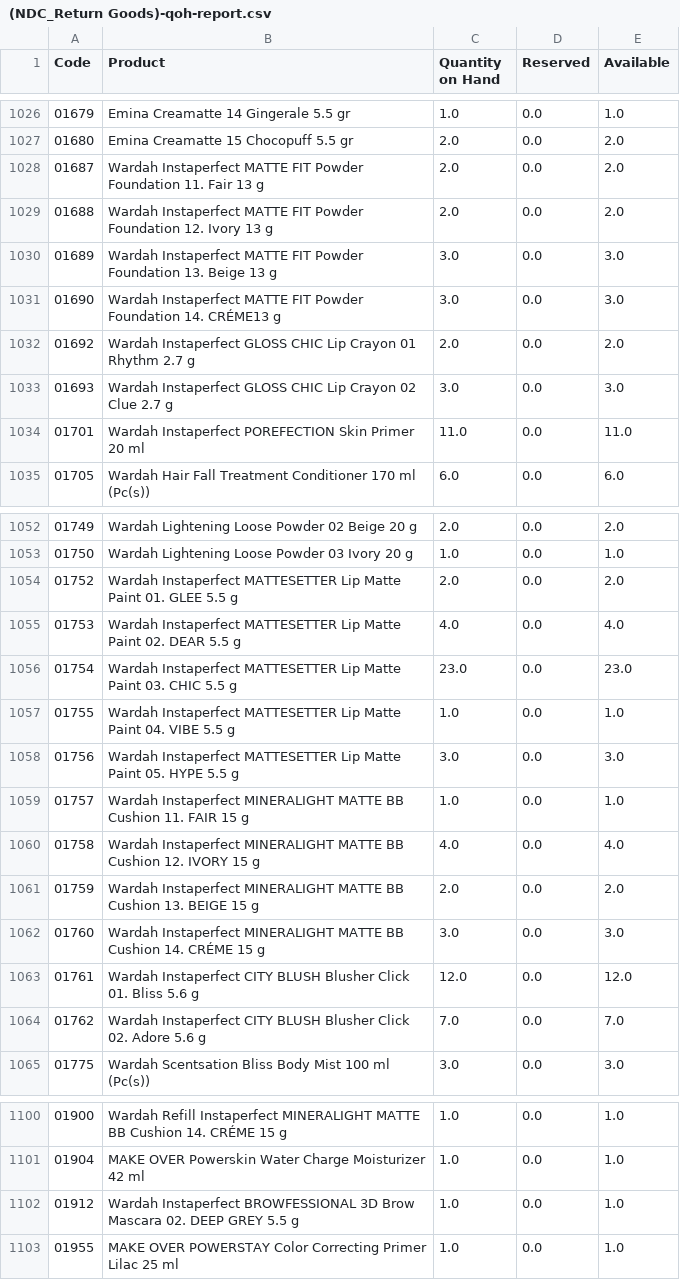
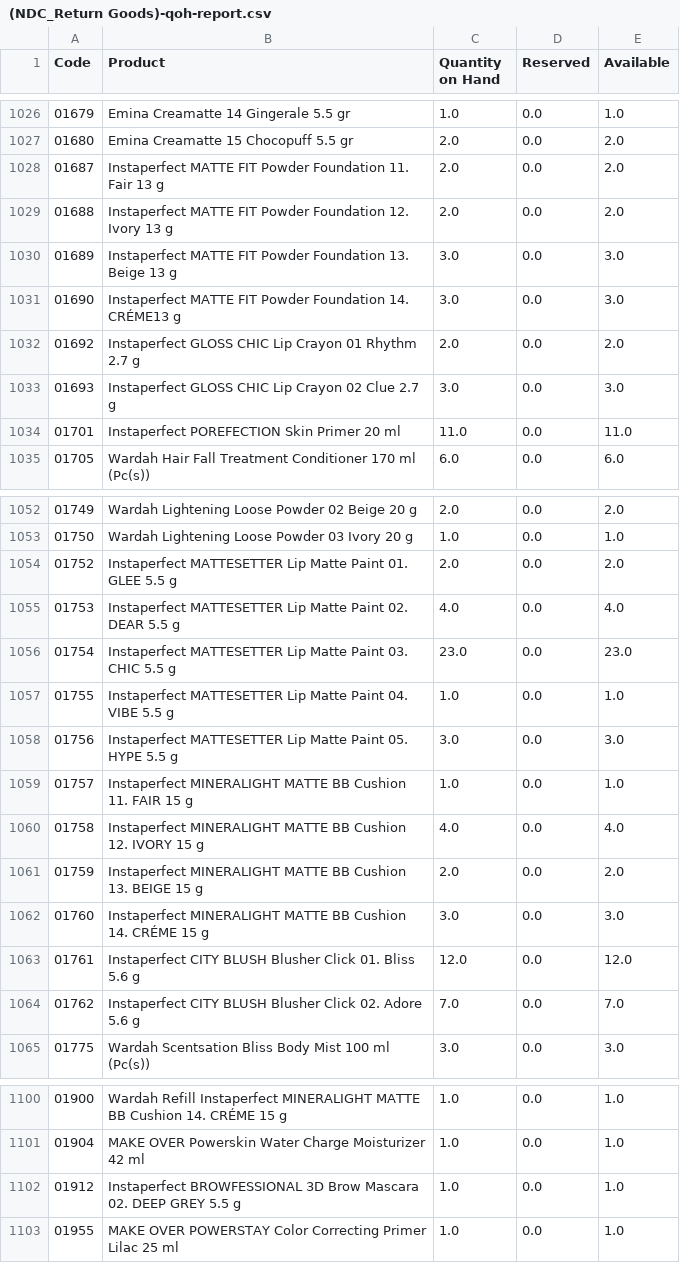
Before and after one commit to DekyHairudin/Deky, a CSV file: RPA/1. Data Stock NDC/(NDC_Return Goods)-qoh-report.csv, drawn as a sheet; only a part is shown, gaps mark what is left out; the diff covers the shown part only.

```diff
--- a/RPA/1. Data Stock NDC/(NDC_Return Goods)-qoh-report.csv
+++ b/RPA/1. Data Stock NDC/(NDC_Return Goods)-qoh-report.csv
@@ -1027,9 +1027,9 @@ Code,Product,Quantity on Hand,Reserved,Available
 01680,Emina Creamatte 15 Chocopuff 5.5 gr,2.0,0.0,2.0
-01687,Wardah Instaperfect MATTE FIT Powder Foundation 11. Fair 13 g,2.0,0.0,2.0
-01688,Wardah Instaperfect MATTE FIT Powder Foundation 12. Ivory 13 g,2.0,0.0,2.0
-01689,Wardah Instaperfect MATTE FIT Powder Foundation 13. Beige 13 g,3.0,0.0,3.0
-01690,Wardah Instaperfect MATTE FIT Powder Foundation 14. CRÉME13 g,3.0,0.0,3.0
-01692,Wardah Instaperfect GLOSS CHIC Lip Crayon 01 Rhythm 2.7 g,2.0,0.0,2.0
-01693,Wardah Instaperfect GLOSS CHIC Lip Crayon 02 Clue 2.7 g,3.0,0.0,3.0
-01701,Wardah Instaperfect POREFECTION Skin Primer 20 ml,11.0,0.0,11.0
+01687,Instaperfect MATTE FIT Powder Foundation 11. Fair 13 g,2.0,0.0,2.0
+01688,Instaperfect MATTE FIT Powder Foundation 12. Ivory 13 g,2.0,0.0,2.0
+01689,Instaperfect MATTE FIT Powder Foundation 13. Beige 13 g,3.0,0.0,3.0
+01690,Instaperfect MATTE FIT Powder Foundation 14. CRÉME13 g,3.0,0.0,3.0
+01692,Instaperfect GLOSS CHIC Lip Crayon 01 Rhythm 2.7 g,2.0,0.0,2.0
+01693,Instaperfect GLOSS CHIC Lip Crayon 02 Clue 2.7 g,3.0,0.0,3.0
+01701,Instaperfect POREFECTION Skin Primer 20 ml,11.0,0.0,11.0
 01705,Wardah Hair Fall Treatment Conditioner 170 ml (Pc(s)),6.0,0.0,6.0
@@ -1053,13 +1053,13 @@ Code,Product,Quantity on Hand,Reserved,Available
 01750,Wardah Lightening Loose Powder 03 Ivory 20 g,1.0,0.0,1.0
-01752,Wardah Instaperfect MATTESETTER Lip Matte Paint 01. GLEE 5.5 g,2.0,0.0,2.0
-01753,Wardah Instaperfect MATTESETTER Lip Matte Paint 02. DEAR 5.5 g,4.0,0.0,4.0
-01754,Wardah Instaperfect MATTESETTER Lip Matte Paint 03. CHIC 5.5 g,23.0,0.0,23.0
-01755,Wardah Instaperfect MATTESETTER Lip Matte Paint 04. VIBE 5.5 g,1.0,0.0,1.0
-01756,Wardah Instaperfect MATTESETTER Lip Matte Paint 05. HYPE 5.5 g,3.0,0.0,3.0
-01757,Wardah Instaperfect MINERALIGHT MATTE BB Cushion 11. FAIR 15 g,1.0,0.0,1.0
-01758,Wardah Instaperfect MINERALIGHT MATTE BB Cushion 12. IVORY 15 g,4.0,0.0,4.0
-01759,Wardah Instaperfect MINERALIGHT MATTE BB Cushion 13. BEIGE 15 g,2.0,0.0,2.0
-01760,Wardah Instaperfect MINERALIGHT MATTE BB Cushion 14. CRÉME 15 g,3.0,0.0,3.0
-01761,Wardah Instaperfect CITY BLUSH Blusher Click 01. Bliss 5.6 g,12.0,0.0,12.0
-01762,Wardah Instaperfect CITY BLUSH Blusher Click 02. Adore 5.6 g,7.0,0.0,7.0
+01752,Instaperfect MATTESETTER Lip Matte Paint 01. GLEE 5.5 g,2.0,0.0,2.0
+01753,Instaperfect MATTESETTER Lip Matte Paint 02. DEAR 5.5 g,4.0,0.0,4.0
+01754,Instaperfect MATTESETTER Lip Matte Paint 03. CHIC 5.5 g,23.0,0.0,23.0
+01755,Instaperfect MATTESETTER Lip Matte Paint 04. VIBE 5.5 g,1.0,0.0,1.0
+01756,Instaperfect MATTESETTER Lip Matte Paint 05. HYPE 5.5 g,3.0,0.0,3.0
+01757,Instaperfect MINERALIGHT MATTE BB Cushion 11. FAIR 15 g,1.0,0.0,1.0
+01758,Instaperfect MINERALIGHT MATTE BB Cushion 12. IVORY 15 g,4.0,0.0,4.0
+01759,Instaperfect MINERALIGHT MATTE BB Cushion 13. BEIGE 15 g,2.0,0.0,2.0
+01760,Instaperfect MINERALIGHT MATTE BB Cushion 14. CRÉME 15 g,3.0,0.0,3.0
+01761,Instaperfect CITY BLUSH Blusher Click 01. Bliss 5.6 g,12.0,0.0,12.0
+01762,Instaperfect CITY BLUSH Blusher Click 02. Adore 5.6 g,7.0,0.0,7.0
 01775,Wardah Scentsation Bliss Body Mist 100 ml (Pc(s)),3.0,0.0,3.0
@@ -1101,3 +1101,3 @@ Code,Product,Quantity on Hand,Reserved,Available
 01904,MAKE OVER Powerskin Water Charge Moisturizer 42 ml,1.0,0.0,1.0
-01912,Wardah Instaperfect BROWFESSIONAL 3D Brow Mascara 02. DEEP GREY 5.5 g,1.0,0.0,1.0
+01912,Instaperfect BROWFESSIONAL 3D Brow Mascara 02. DEEP GREY 5.5 g,1.0,0.0,1.0
 01955,MAKE OVER POWERSTAY Color Correcting Primer Lilac 25 ml,1.0,0.0,1.0
```
Also changed, not shown: 9 edited cells elsewhere in this file, RPA/1. Data Stock NDC/(NDC_Hold Quality)-qoh-report.csv, RPA/1. Data Stock NDC/(NDC_Promotion)-qoh-report.csv, 13 other files.
